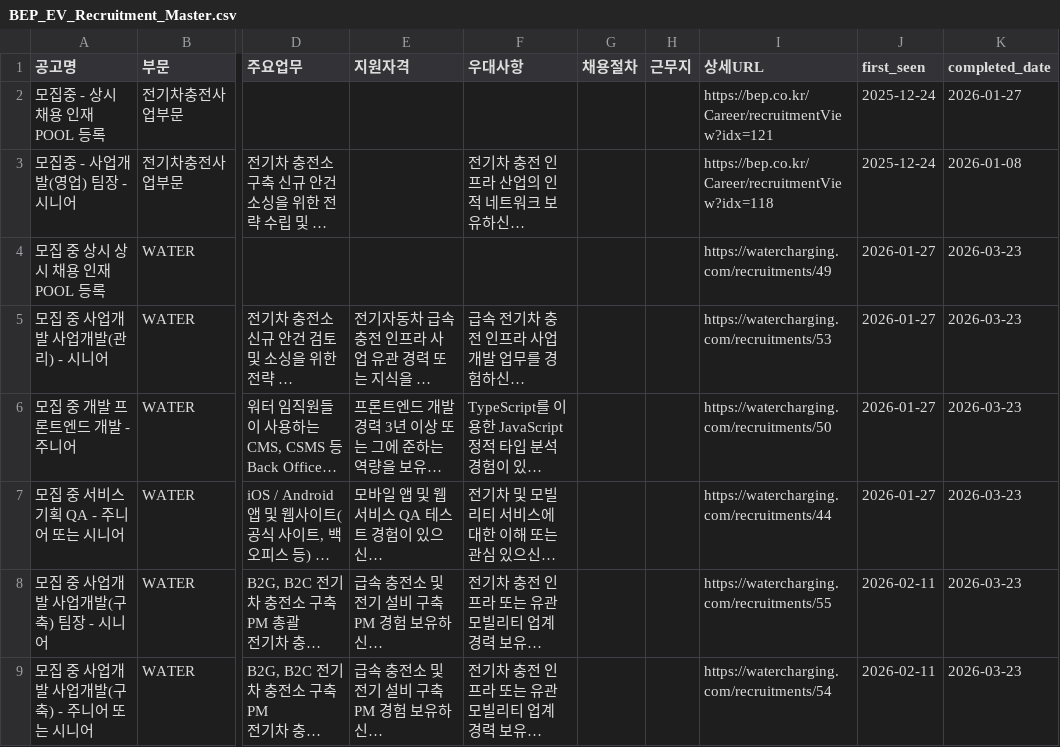
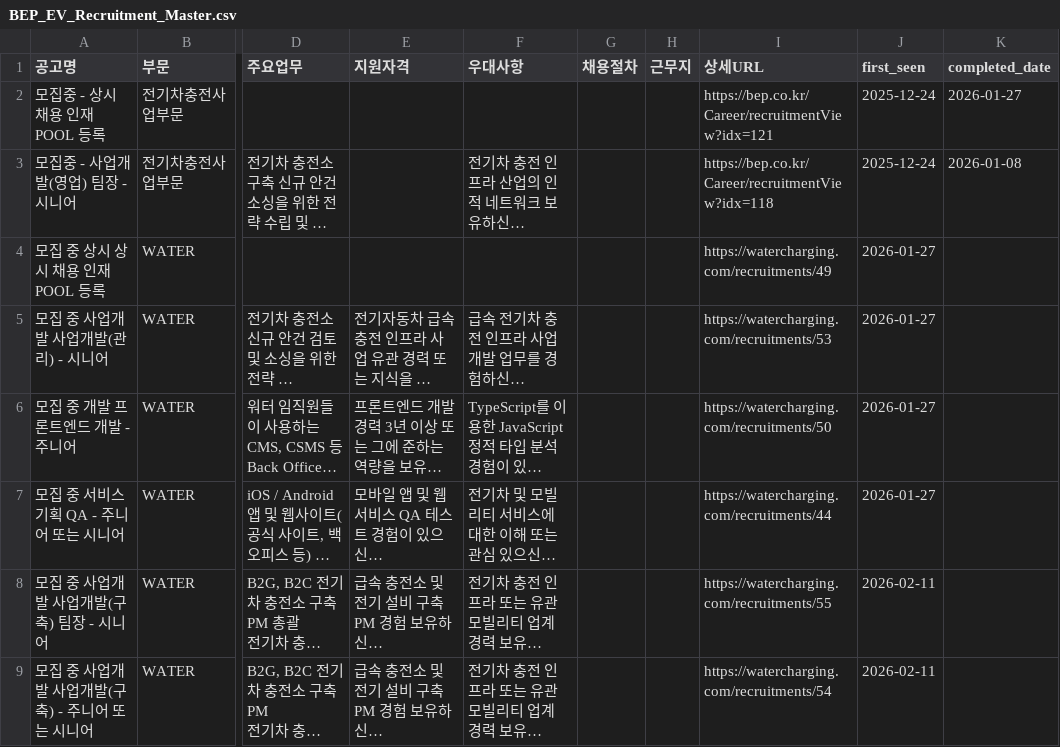
Before and after one commit to ian939/HR-crawler-updated, a CSV file: BEP_EV_Recruitment_Master.csv, drawn as a sheet; only a part is shown, gaps mark what is left out; long unchanged cells end in …; the diff names each change by its address in the sheet, - before the commit and + after, or states it on an @@ line.

```diff
--- a/BEP_EV_Recruitment_Master.csv
+++ b/BEP_EV_Recruitment_Master.csv
-K4:K9 (completed_date): 2026-03-23
+K4:K9 (completed_date): (empty)
```
